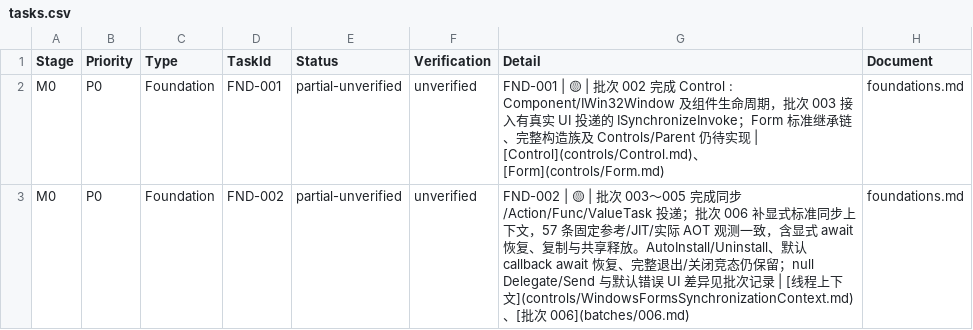
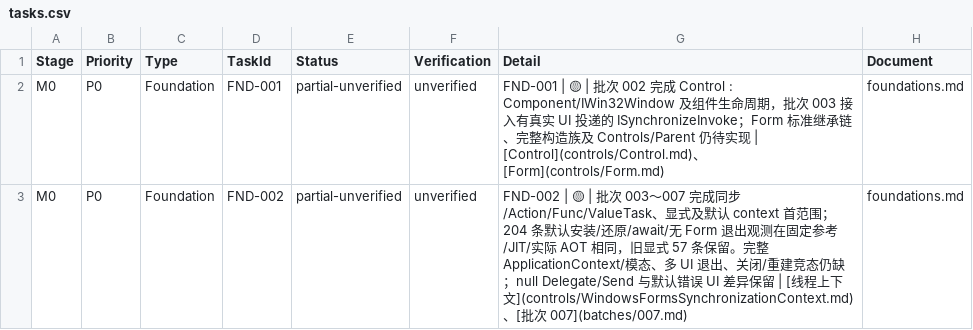
Before and after one commit to IoTSharp/Lumina, a CSV file: docs/roadmap/tasks.csv, drawn as a sheet; only a part is shown; the diff covers the shown part only.

Commit message:
feat(forms): install UI context and share subitem collection views

```diff
--- a/docs/roadmap/tasks.csv
+++ b/docs/roadmap/tasks.csv
@@ -2,2 +2,2 @@
 "M0","P0","Foundation","FND-001","partial-unverified","unverified","FND-001 | 🟡 | 批次 002 完成 Control : Component/IWin32Window 及组件生命周期，批次 003 接入有真实 UI 投递的 ISynchronizeInvoke；Form 标准继承链、完整构造族及 Controls/Parent 仍待实现 | [Control](controls/Control.md)、[Form](controls/Form.md)","foundations.md"
-"M0","P0","Foundation","FND-002","partial-unverified","unverified","FND-002 | 🟡 | 批次 003～005 完成同步/Action/Func/ValueTask 投递；批次 006 补显式标准同步上下文，57 条固定参考/JIT/实际 AOT 观测一致，含显式 await 恢复、复制与共享释放。AutoInstall/Uninstall、默认 callback await 恢复、完整退出/关闭竞态仍保留；null Delegate/Send 与默认错误 UI 差异见批次记录 | [线程上下文](controls/WindowsFormsSynchronizationContext.md)、[批次 006](batches/006.md)","foundations.md"
+"M0","P0","Foundation","FND-002","partial-unverified","unverified","FND-002 | 🟡 | 批次 003～007 完成同步/Action/Func/ValueTask、显式及默认 context 首范围；204 条默认安装/还原/await/无 Form 退出观测在固定参考/JIT/实际 AOT 相同，旧显式 57 条保留。完整 ApplicationContext/模态、多 UI 退出、关闭/重建竞态仍缺；null Delegate/Send 与默认错误 UI 差异保留 | [线程上下文](controls/WindowsFormsSynchronizationContext.md)、[批次 007](batches/007.md)","foundations.md"
```
Also changed, not shown: 2 added rows and 20 edited cells elsewhere in this file, 27 other files.
